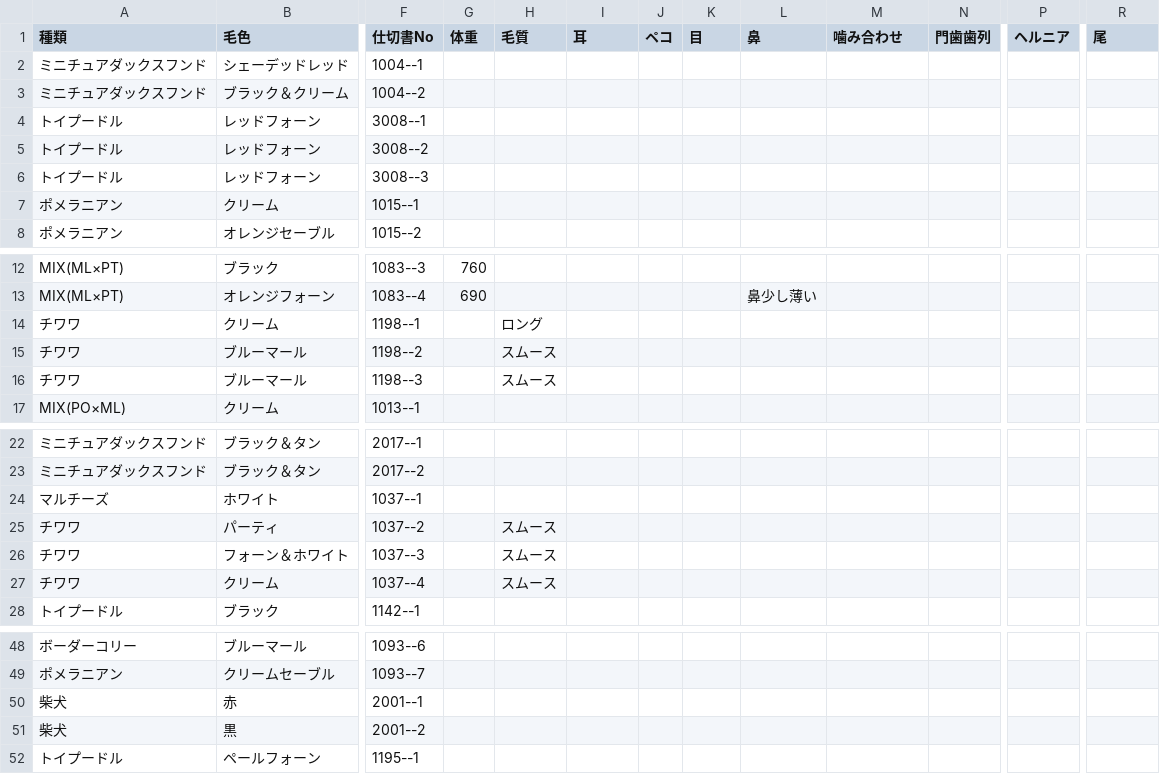
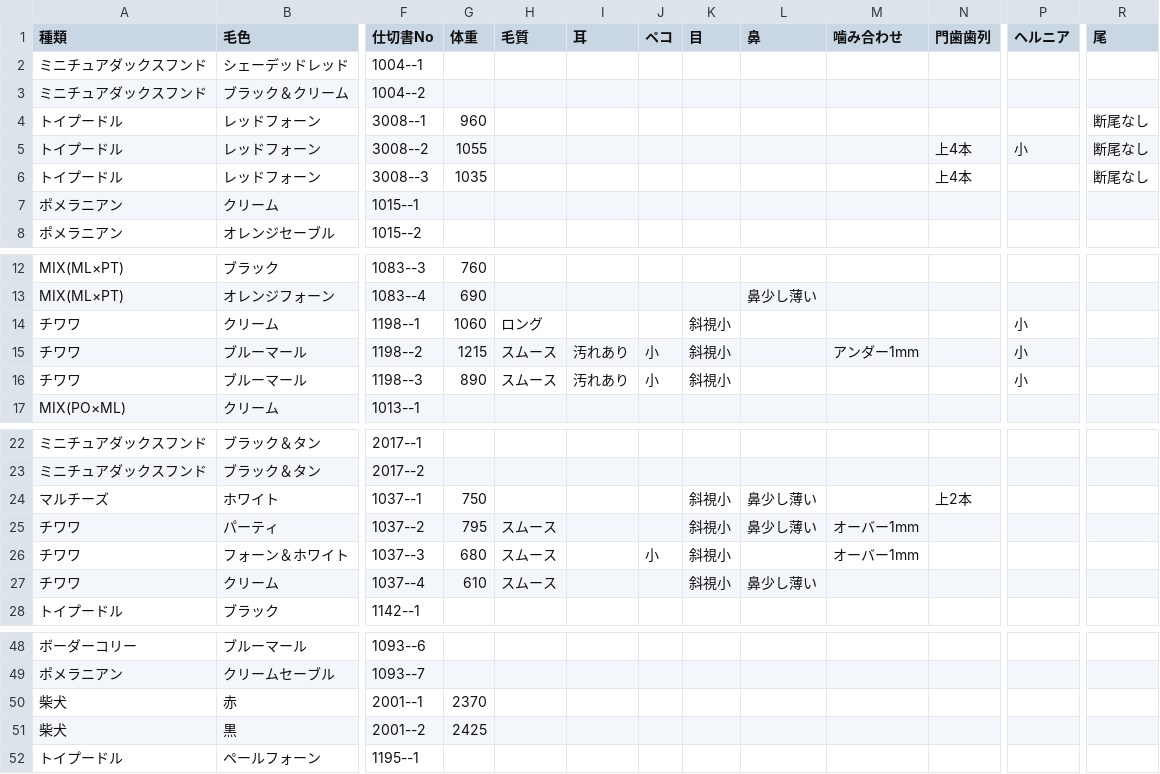
Before and after one commit to hkd-petpark/auction-catalog, a CSV file: animals.csv, drawn as a sheet; only a part is shown, gaps mark what is left out; the diff names each change by its address in the sheet, - before the commit and + after, or states it on an @@ line.

Commit message:
Add files via upload

```diff
--- a/animals.csv
+++ b/animals.csv
-G4 (体重): (empty)
+G4 (体重): 960
-R4:R6 (尾): (empty)
+R4:R6 (尾): 断尾なし
-G5 (体重): (empty)
+G5 (体重): 1055
-N5:N6 (門歯歯列): (empty)
+N5:N6 (門歯歯列): 上4本
-P5 (ヘルニア): (empty)
+P5 (ヘルニア): 小
-G6 (体重): (empty)
+G6 (体重): 1035
-G14 (体重): (empty)
+G14 (体重): 1060
-K14:K16 (目): (empty)
+K14:K16 (目): 斜視小
-P14:P16 (ヘルニア): (empty)
+P14:P16 (ヘルニア): 小
-G15 (体重): (empty)
+G15 (体重): 1215
-I15:I16 (耳): (empty)
+I15:I16 (耳): 汚れあり
-J15:J16 (ペコ): (empty)
+J15:J16 (ペコ): 小
-M15 (噛み合わせ): (empty)
+M15 (噛み合わせ): アンダー1mm
-G16 (体重): (empty)
+G16 (体重): 890
-G24 (体重): (empty)
+G24 (体重): 750
-K24:K27 (目): (empty)
+K24:K27 (目): 斜視小
-L24:L25 (鼻): (empty)
+L24:L25 (鼻): 鼻少し薄い
-N24 (門歯歯列): (empty)
+N24 (門歯歯列): 上2本
-G25 (体重): (empty)
+G25 (体重): 795
-M25:M26 (噛み合わせ): (empty)
+M25:M26 (噛み合わせ): オーバー1mm
-G26 (体重): (empty)
+G26 (体重): 680
-J26 (ペコ): (empty)
+J26 (ペコ): 小
-G27 (体重): (empty)
+G27 (体重): 610
-L27 (鼻): (empty)
+L27 (鼻): 鼻少し薄い
-G50 (体重): (empty)
+G50 (体重): 2370
-G51 (体重): (empty)
+G51 (体重): 2425
```
